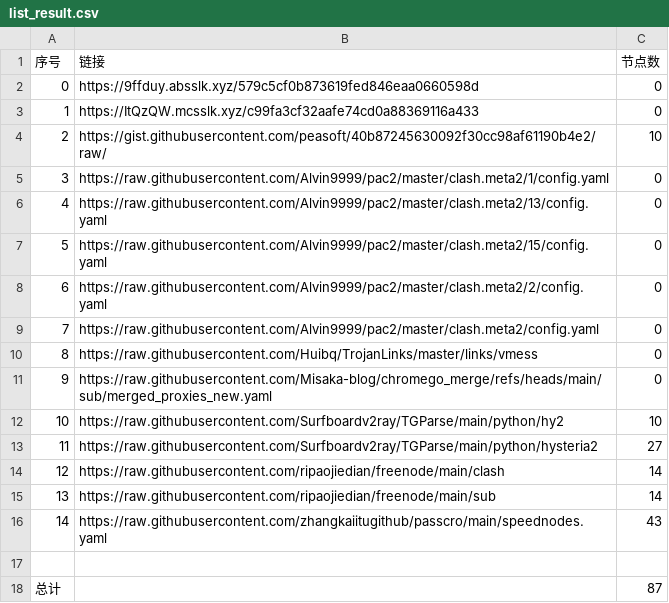
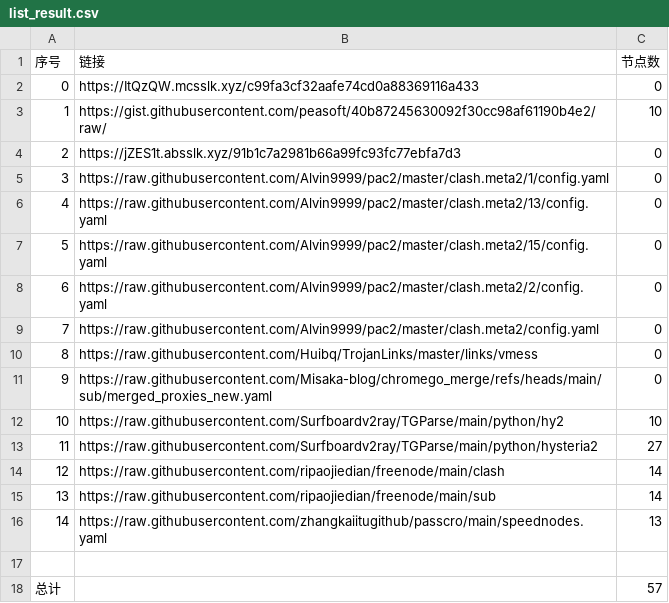
Before and after one commit to this-ooo/nmw, a CSV file: list_result.csv, drawn as a sheet.

```diff
--- a/list_result.csv
+++ b/list_result.csv
@@ -1,5 +1,5 @@
 序号,链接,节点数
-0,https://9ffduy.absslk.xyz/579c5cf0b873619fed846eaa0660598d,0
-1,https://ItQzQW.mcsslk.xyz/c99fa3cf32aafe74cd0a88369116a433,0
-2,https://gist.githubusercontent.com/peasoft/40b87245630092f30cc98af61190b4e2/raw/,10
+0,https://ItQzQW.mcsslk.xyz/c99fa3cf32aafe74cd0a88369116a433,0
+1,https://gist.githubusercontent.com/peasoft/40b87245630092f30cc98af61190b4e2/raw/,10
+2,https://jZES1t.absslk.xyz/91b1c7a2981b66a99fc93fc77ebfa7d3,0
 3,https://raw.githubusercontent.com/Alvin9999/pac2/master/clash.meta2/1/config.yaml,0
@@ -15,4 +15,4 @@
 13,https://raw.githubusercontent.com/ripaojiedian/freenode/main/sub,14
-14,https://raw.githubusercontent.com/zhangkaiitugithub/passcro/main/speednodes.yaml,43
+14,https://raw.githubusercontent.com/zhangkaiitugithub/passcro/main/speednodes.yaml,13
 
-总计,,87
+总计,,57
```
Also changed, not shown: 19 other files.
